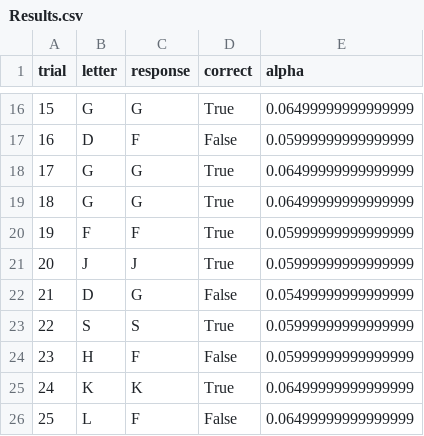
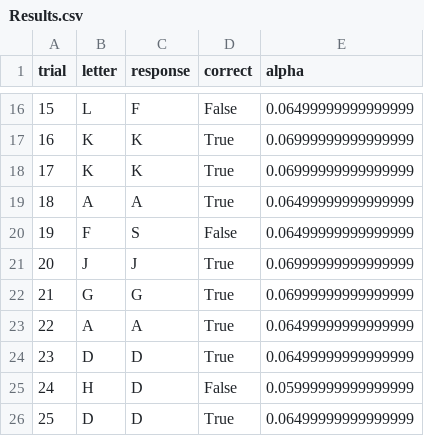
Before and after one commit to PerceptionCognitionLab/data5, a CSV file: eyespeed/dev1/SLetter/Results.csv, drawn as a sheet; only a part is shown, gaps mark what is left out; the diff covers the shown part only.

```diff
--- a/eyespeed/dev1/SLetter/Results.csv
+++ b/eyespeed/dev1/SLetter/Results.csv
@@ -16,11 +16,11 @@ trial,letter,response,correct,alpha
-15,G,G,True,0.06499999999999999
-16,D,F,False,0.05999999999999999
-17,G,G,True,0.06499999999999999
-18,G,G,True,0.06499999999999999
-19,F,F,True,0.05999999999999999
-20,J,J,True,0.05999999999999999
-21,D,G,False,0.05499999999999999
-22,S,S,True,0.05999999999999999
-23,H,F,False,0.05999999999999999
-24,K,K,True,0.06499999999999999
-25,L,F,False,0.06499999999999999
+15,L,F,False,0.06499999999999999
+16,K,K,True,0.06999999999999999
+17,K,K,True,0.06999999999999999
+18,A,A,True,0.06499999999999999
+19,F,S,False,0.06499999999999999
+20,J,J,True,0.06999999999999999
+21,G,G,True,0.06999999999999999
+22,A,A,True,0.06499999999999999
+23,D,D,True,0.06499999999999999
+24,H,D,False,0.05999999999999999
+25,D,D,True,0.06499999999999999
```
Also changed, not shown: 118 edited cells elsewhere in this file, 8 other files.
